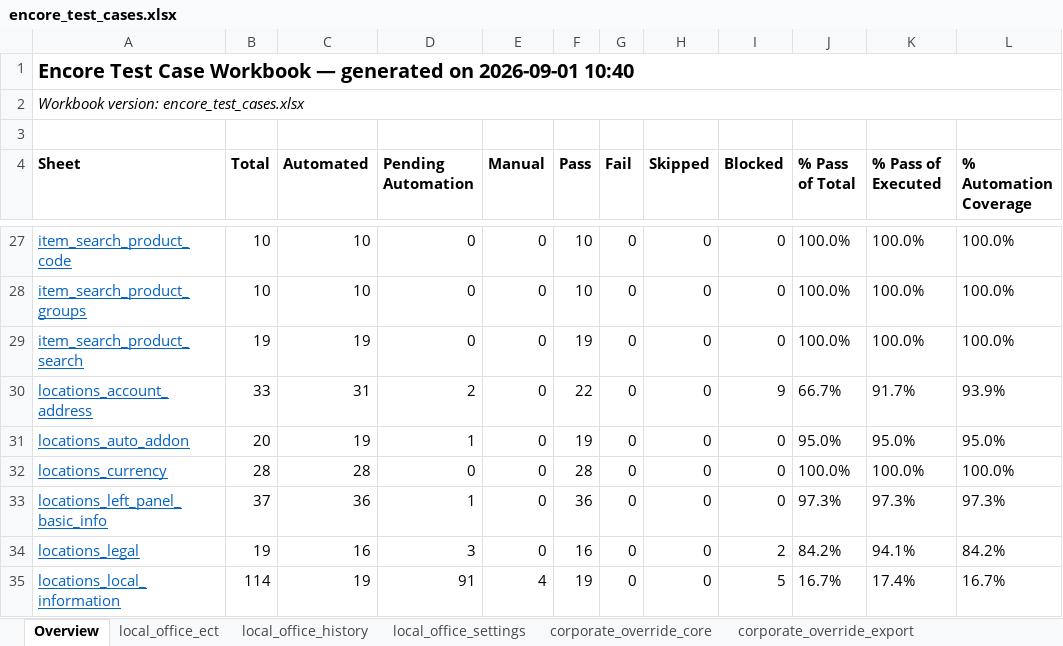
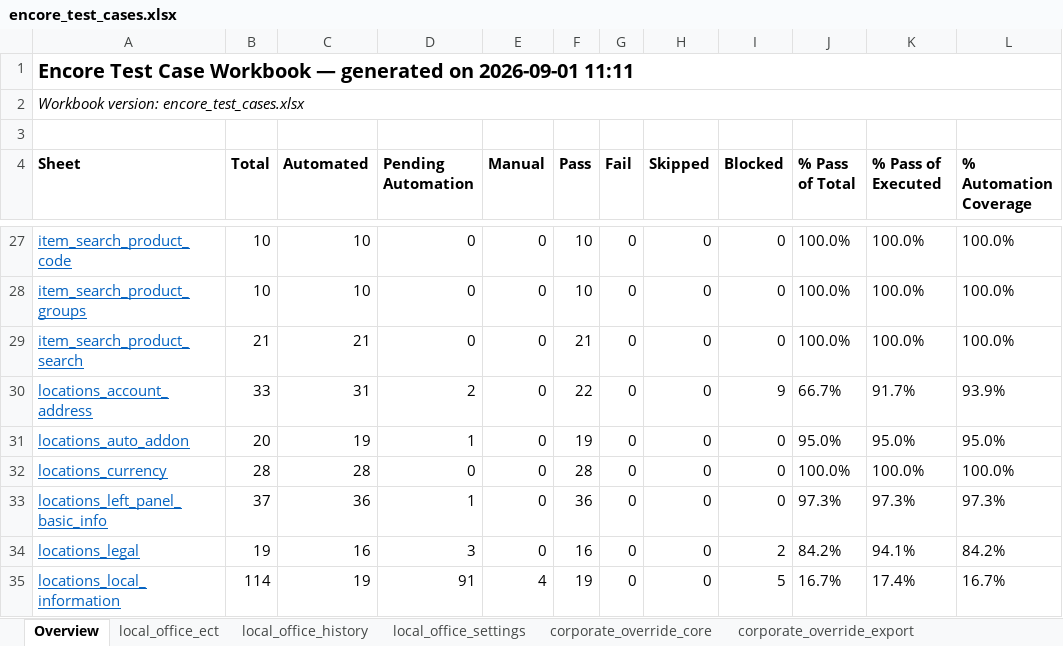
Before and after one commit to omeesham/JBS_Global_Test_Automation_Framework, an Excel workbook: clients/encore/testcases/encore_test_cases.xlsx, sheet Overview, drawn as a sheet; only a part is shown, gaps mark what is left out; values as stored, in another font and other column widths than the file's, no borders; the diff names each change by its address in the sheet, - before the commit and + after, or states it on an @@ line.

```diff
--- a/clients/encore/testcases/encore_test_cases.xlsx (sheet Overview)
+++ b/clients/encore/testcases/encore_test_cases.xlsx (sheet Overview)
-A1 (Sheet): …on 2026-09-01 10:40
+A1 (Sheet): …on 2026-09-01 11:11
-B29 (Total): 19
+B29 (Total): 21
-C29 (Automated): 19
+C29 (Automated): 21
-F29 (Pass): 19
+F29 (Pass): 21
```
Also changed, not shown: sheet item_search_product_search, clients/encore/testcases/corporate-override/corporate-override-grid-sort.xlsx, clients/encore/testcases/corporate-override/corporate-override-import.xlsx, 42 other files.
